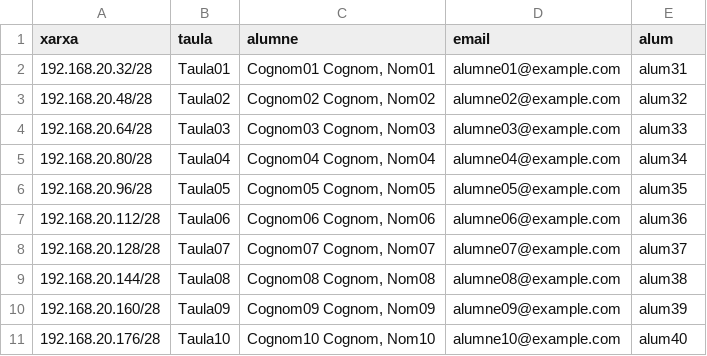
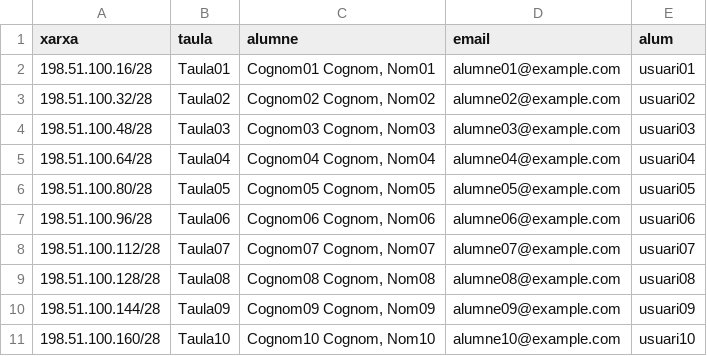
Before and after one commit to jaume-rsq/HeimdEye, a CSV file: database/seeders/data/students.example.csv, drawn as a sheet.

```diff
--- a/database/seeders/data/students.example.csv
+++ b/database/seeders/data/students.example.csv
@@ -1,11 +1,11 @@
 xarxa,taula,alumne,email,alum
-192.168.20.32/28,Taula01,"Cognom01 Cognom, Nom01",alumne01@example.com,alum31
-192.168.20.48/28,Taula02,"Cognom02 Cognom, Nom02",alumne02@example.com,alum32
-192.168.20.64/28,Taula03,"Cognom03 Cognom, Nom03",alumne03@example.com,alum33
-192.168.20.80/28,Taula04,"Cognom04 Cognom, Nom04",alumne04@example.com,alum34
-192.168.20.96/28,Taula05,"Cognom05 Cognom, Nom05",alumne05@example.com,alum35
-192.168.20.112/28,Taula06,"Cognom06 Cognom, Nom06",alumne06@example.com,alum36
-192.168.20.128/28,Taula07,"Cognom07 Cognom, Nom07",alumne07@example.com,alum37
-192.168.20.144/28,Taula08,"Cognom08 Cognom, Nom08",alumne08@example.com,alum38
-192.168.20.160/28,Taula09,"Cognom09 Cognom, Nom09",alumne09@example.com,alum39
-192.168.20.176/28,Taula10,"Cognom10 Cognom, Nom10",alumne10@example.com,alum40
+198.51.100.16/28,Taula01,"Cognom01 Cognom, Nom01",alumne01@example.com,usuari01
+198.51.100.32/28,Taula02,"Cognom02 Cognom, Nom02",alumne02@example.com,usuari02
+198.51.100.48/28,Taula03,"Cognom03 Cognom, Nom03",alumne03@example.com,usuari03
+198.51.100.64/28,Taula04,"Cognom04 Cognom, Nom04",alumne04@example.com,usuari04
+198.51.100.80/28,Taula05,"Cognom05 Cognom, Nom05",alumne05@example.com,usuari05
+198.51.100.96/28,Taula06,"Cognom06 Cognom, Nom06",alumne06@example.com,usuari06
+198.51.100.112/28,Taula07,"Cognom07 Cognom, Nom07",alumne07@example.com,usuari07
+198.51.100.128/28,Taula08,"Cognom08 Cognom, Nom08",alumne08@example.com,usuari08
+198.51.100.144/28,Taula09,"Cognom09 Cognom, Nom09",alumne09@example.com,usuari09
+198.51.100.160/28,Taula10,"Cognom10 Cognom, Nom10",alumne10@example.com,usuari10
```
Also changed, not shown: 3 other files.
